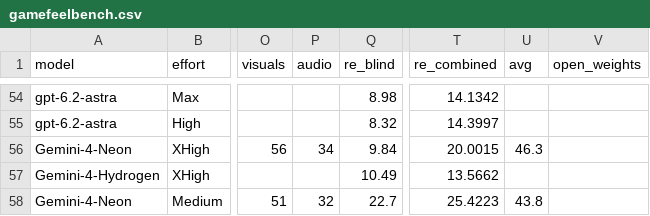
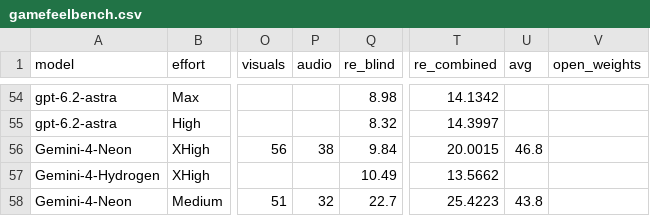
Before and after one commit to kodasdream/gamefeel-benchmark, a CSV file: data/gamefeelbench.csv, drawn as a sheet; only a part is shown, gaps mark what is left out; the diff names each change by its address in the sheet, - before the commit and + after, or states it on an @@ line.

Commit message:
Updated Gemini-4-Neon audio (38 -> 46.8 overall), added Combined Hard view/export, Y>=15 Overall scale, concise Overall footnote (2026-11-20 03:45)

```diff
--- a/data/gamefeelbench.csv
+++ b/data/gamefeelbench.csv
-P56 (audio): 34
+P56 (audio): 38
-U56 (avg): 46.3
+U56 (avg): 46.8
```
Also changed, not shown: 2 other files.
